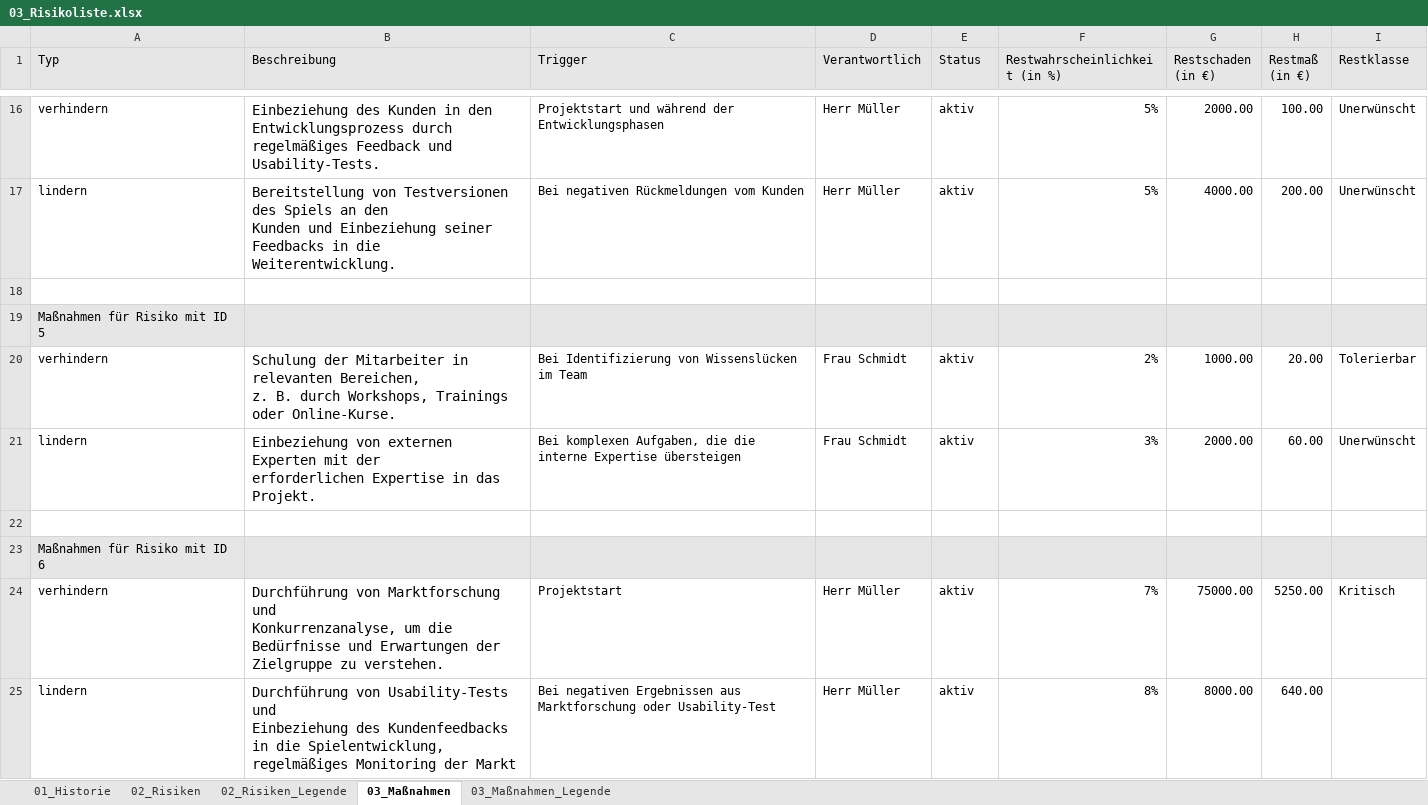
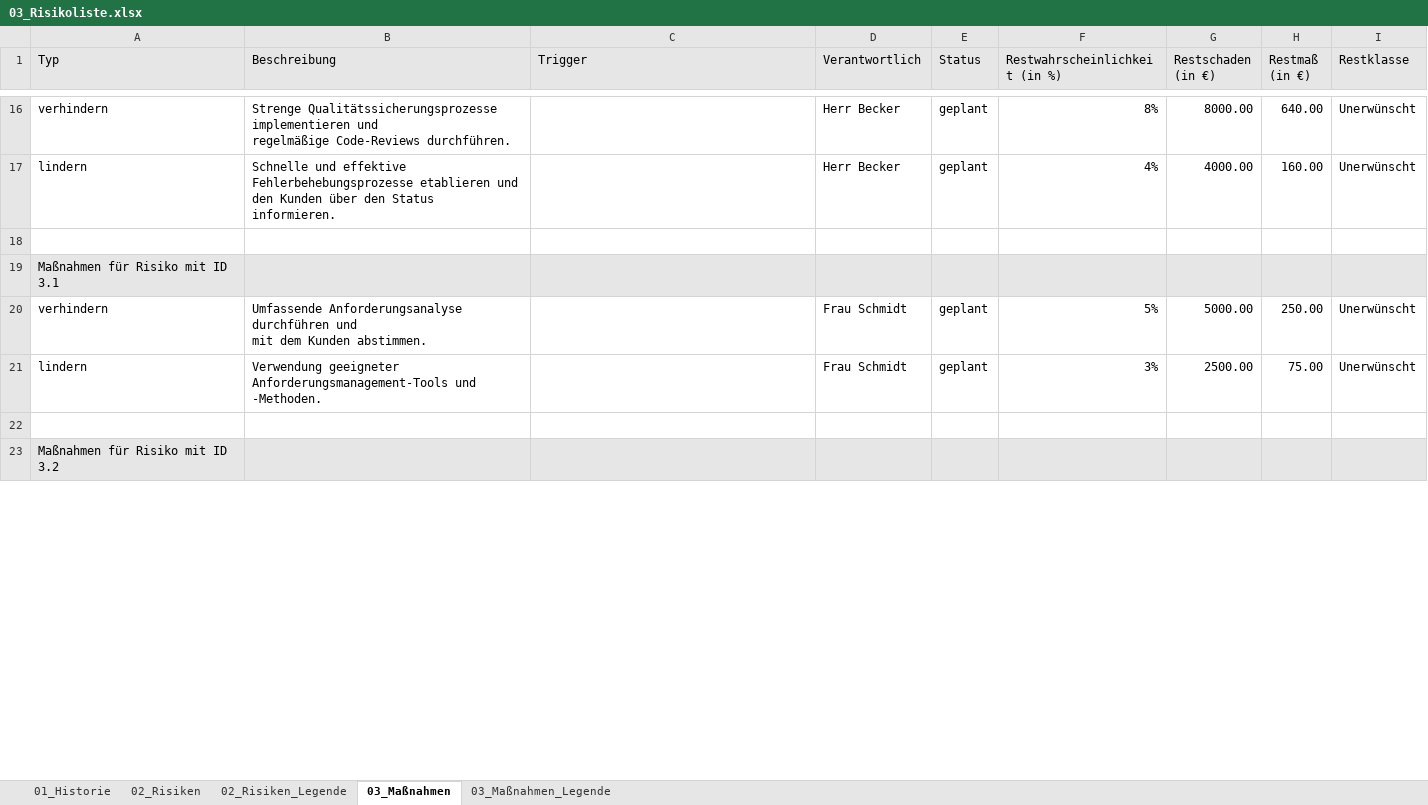
Before and after one commit to Jonas02-83/BAProjekte, an Excel workbook: GeminiProjekt/03_Risikoliste/03_Risikoliste.xlsx, sheet 03_Maßnahmen, drawn as a sheet; only a part is shown, gaps mark what is left out; values as stored, in another font and other column widths than the file's, no borders; table styles not drawn; removed rows and columns are numbered as before the commit, all else as after; ↵ is a line break in a cell; the diff covers the shown part only; the diff names each change by its address in the sheet, - before the commit and + after, or states it on an @@ line.

```diff
--- a/GeminiProjekt/03_Risikoliste/03_Risikoliste.xlsx (sheet 03_Maßnahmen)
+++ b/GeminiProjekt/03_Risikoliste/03_Risikoliste.xlsx (sheet 03_Maßnahmen)
-B16 (Beschreibung): Einbeziehung des Kunden in den ↵ Entwicklungsprozess durch regelmäßiges Feedback und Usability-Tests.
+B16 (Beschreibung): Strenge Qualitätssicherungsprozesse implementieren und ↵ regelmäßige Code-Reviews durchführen.
@@ B16:B17 text size: smaller @@
-C16 (Trigger): Projektstart und während der Entwicklungsphasen
+C16 (Trigger): (empty)
-D16:D17 (Verantwortlich): Herr Müller
+D16:D17 (Verantwortlich): Herr Becker
-E16:E17 (Status): aktiv
+E16:E17 (Status): geplant
-F16 (Restwahrscheinlichkeit (in %)): 5%
+F16 (Restwahrscheinlichkeit (in %)): 8%
-G16 (Restschaden (in €)): 2000.00
+G16 (Restschaden (in €)): 8000.00
-H16 (Restmaß (in €)): 100.00
+H16 (Restmaß (in €)): 640.00
-B17 (Beschreibung): Bereitstellung von Testversionen des Spiels an den ↵ Kunden und Einbeziehung seiner Feedbacks in die Weiterentwicklung.
+B17 (Beschreibung): Schnelle und effektive Fehlerbehebungsprozesse etablieren und den Kunden über den Status informieren.
-C17 (Trigger): Bei negativen Rückmeldungen vom Kunden
+C17 (Trigger): (empty)
-F17 (Restwahrscheinlichkeit (in %)): 5%
+F17 (Restwahrscheinlichkeit (in %)): 4%
-H17 (Restmaß (in €)): 200.00
+H17 (Restmaß (in €)): 160.00
-A19 (Typ): Maßnahmen für Risiko mit ID 5
+A19 (Typ): Maßnahmen für Risiko mit ID 3.1
-row 20: verhindern | Schulung der Mitarbeiter in relevanten Bereichen, ↵ z. B. durch Workshops, Trainings oder Online-Kurse. | Bei Identifizierung von Wissenslücken im Team | Frau Schmidt | aktiv | 2% | 1000.00 | 20.00 | Tolerierbar
+row 20: verhindern | Umfassende Anforderungsanalyse durchführen und ↵ mit dem Kunden abstimmen. |  | Frau Schmidt | geplant | 5% | 5000.00 | 250.00 | Unerwünscht
-B21 (Beschreibung): Einbeziehung von externen Experten mit der ↵ erforderlichen Expertise in das Projekt.
+B21 (Beschreibung): Verwendung geeigneter Anforderungsmanagement-Tools und -Methoden.
@@ B21 text size: smaller @@
-C21 (Trigger): Bei komplexen Aufgaben, die die interne Expertise übersteigen
+C21 (Trigger): (empty)
-E21 (Status): aktiv
+E21 (Status): geplant
-G21 (Restschaden (in €)): 2000.00
+G21 (Restschaden (in €)): 2500.00
-H21 (Restmaß (in €)): 60.00
+H21 (Restmaß (in €)): 75.00
-A23 (Typ): Maßnahmen für Risiko mit ID 6
+A23 (Typ): Maßnahmen für Risiko mit ID 3.2
-row 24: verhindern | Durchführung von Marktforschung und ↵ Konkurrenzanalyse, um die Bedürfnisse und Erwartungen der Zielgruppe zu verstehen. | Projektstart | Herr Müller | aktiv | 7% | 75000.00 | 5250.00 | Kritisch
-row 25: lindern | Durchführung von Usability-Tests und ↵ Einbeziehung des Kundenfeedbacks in die Spielentwicklung, regelmäßiges Monitoring der Markt | Bei negativen Ergebnissen aus Marktforschung oder Usability-Test | Herr Müller | aktiv | 8% | 8000.00 | 640.00
```
Also changed, not shown: 7 added rows, 5 removed rows, 22 edited cells and cell formats elsewhere in this sheet, sheet 02_Risiken, LeChatProjekt/03_Risikoliste/03_Risikoliste.xlsx, 12 other files.
